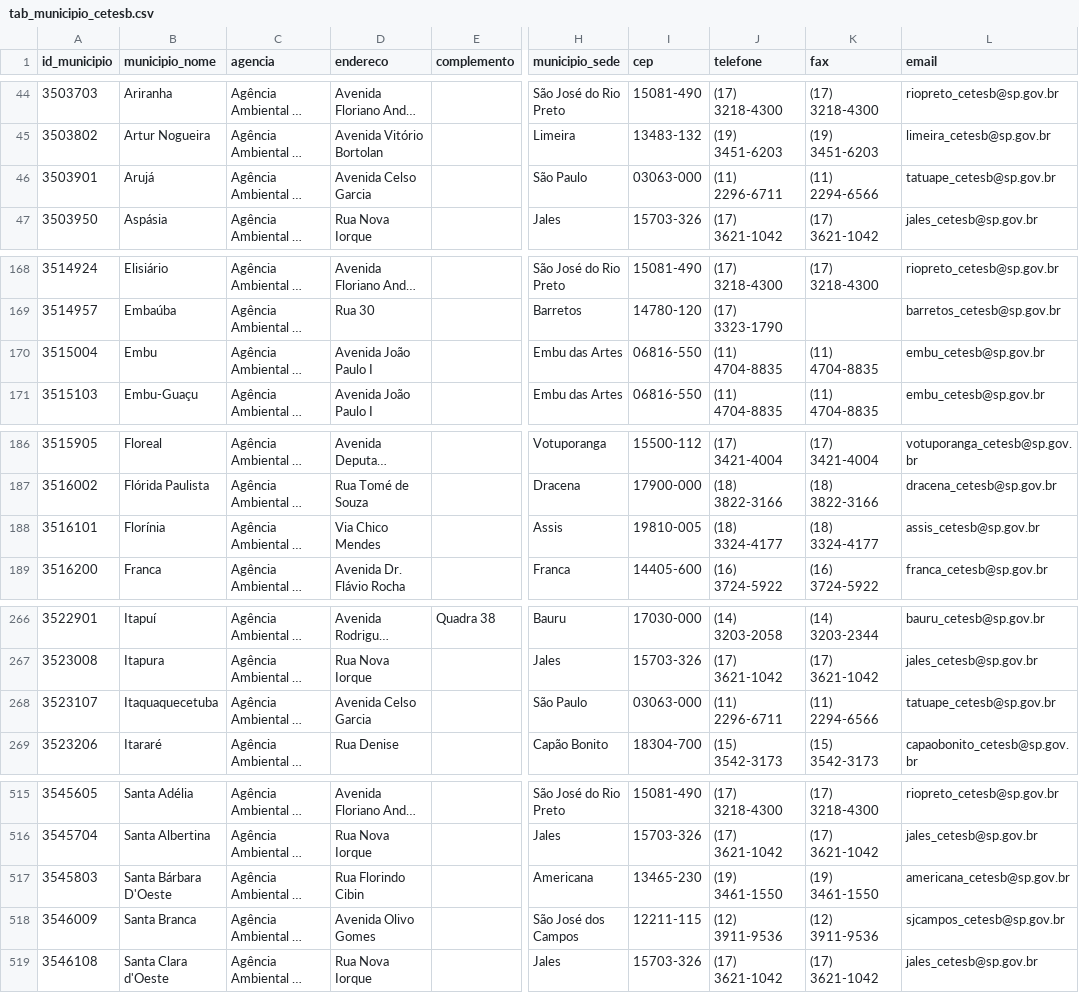
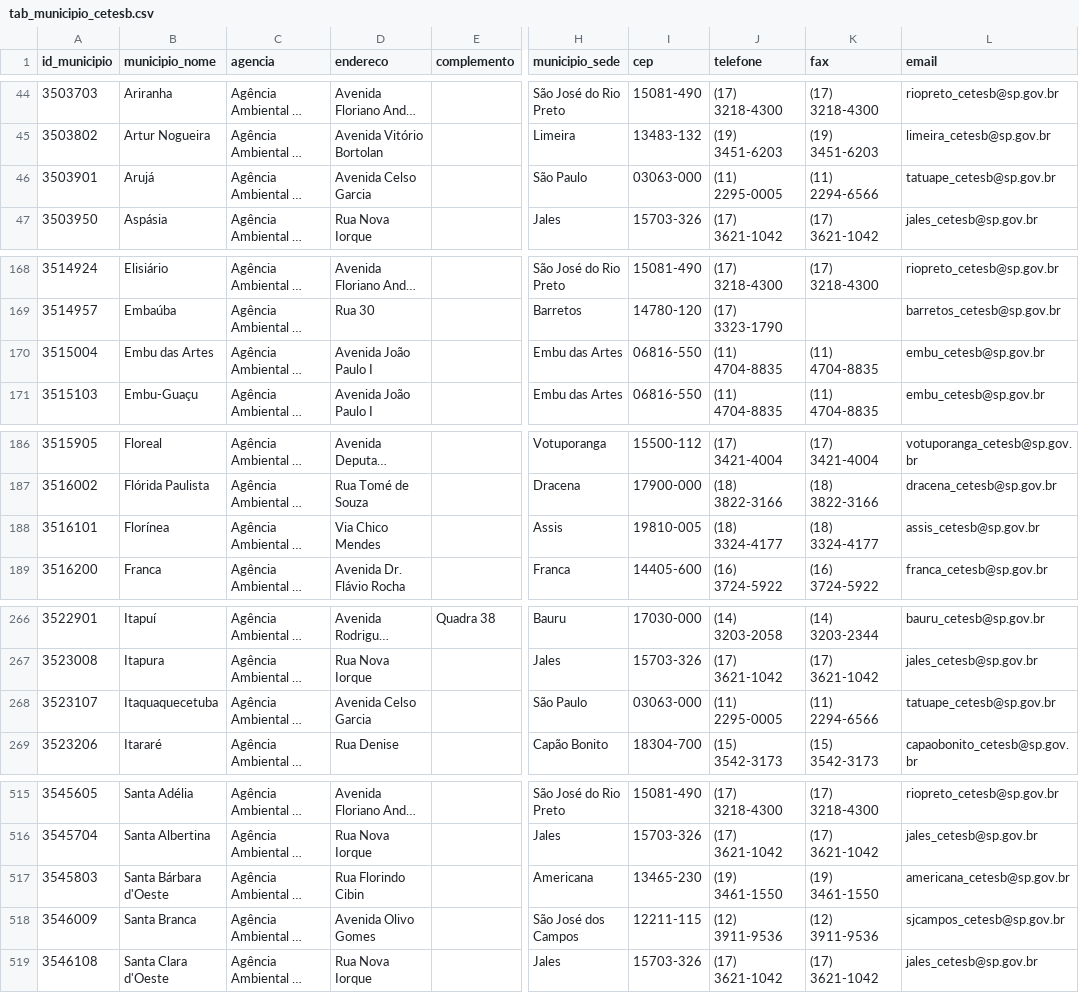
Before and after one commit to open-geodata/sp_cetesb_divadmin, a CSV file: data/output/tab/tab_municipio_cetesb.csv (was data/tabs/tab_municipio_cetesb.csv), drawn as a sheet; only a part is shown, gaps mark what is left out; long unchanged cells end in …; the diff names each change by its address in the sheet, - before the commit and + after, or states it on an @@ line.

```diff
--- a/data/tabs/tab_municipio_cetesb.csv
+++ b/data/output/tab/tab_municipio_cetesb.csv
-J46 (telefone): (11) 2296-6711
+J46 (telefone): (11) 2295-0005
-B170 (municipio_nome): Embu
+B170 (municipio_nome): Embu das Artes
-B188 (municipio_nome): Florínia
+B188 (municipio_nome): Florínea
-J268 (telefone): (11) 2296-6711
+J268 (telefone): (11) 2295-0005
-B517 (municipio_nome): Santa Bárbara D'Oeste
+B517 (municipio_nome): Santa Bárbara d'Oeste
```
Also changed, not shown: 18 other files.
